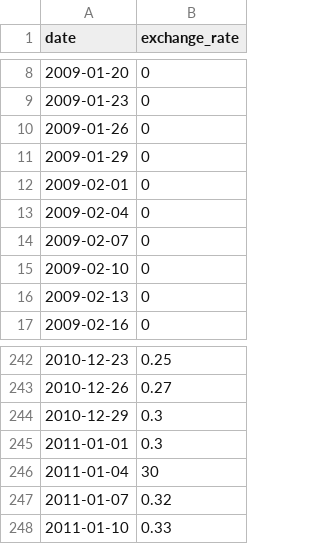
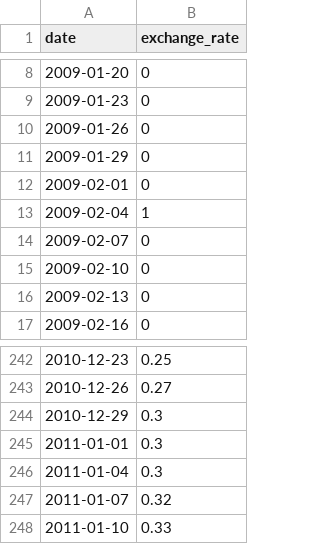
Before and after one commit to Shellks/Cpp_module, a CSV file: cpp_09/ex00/ressource/data.csv, drawn as a sheet; only a part is shown, gaps mark what is left out.

Commit message:
better data.csv parsing

```diff
--- a/cpp_09/ex00/ressource/data.csv
+++ b/cpp_09/ex00/ressource/data.csv
@@ -12,3 +12,3 @@ date,exchange_rate
 2009-02-01,0
-2009-02-04,0
+2009-02-04,1
 2009-02-07,0
@@ -245,3 +245,3 @@ date,exchange_rate
 2011-01-01,0.3
-2011-01-04,30
+2011-01-04,0.3
 2011-01-07,0.32
```
Also changed, not shown: 2 other files.
